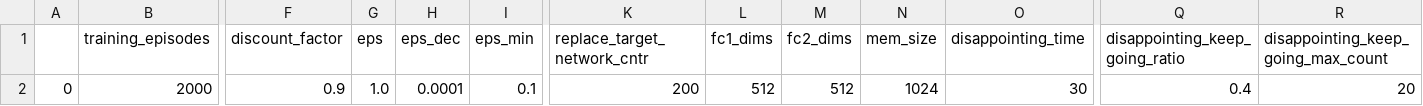
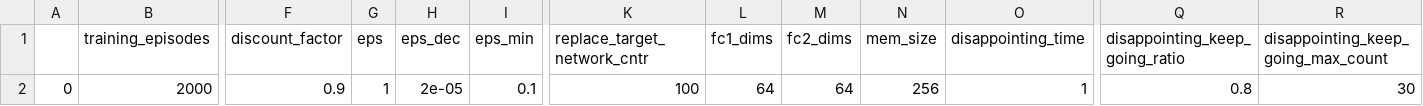
Before and after one commit to yzx4036/TestPyTorch, a CSV file: TestGym/LunarLander/data/training/LunarLander-v2_ddqn_training_config.csv, drawn as a sheet; only a part is shown, gaps mark what is left out; the diff names each change by its address in the sheet, - before the commit and + after, or states it on an @@ line.

```diff
--- a/TestGym/LunarLander/data/training/LunarLander-v2_ddqn_training_config.csv
+++ b/TestGym/LunarLander/data/training/LunarLander-v2_ddqn_training_config.csv
-G2 (eps): 1.0
+G2 (eps): 1
-H2 (eps_dec): 0.0001
+H2 (eps_dec): 2e-05
-K2 (replace_target_network_cntr): 200
+K2 (replace_target_network_cntr): 100
-L2 (fc1_dims): 512
+L2 (fc1_dims): 64
-M2 (fc2_dims): 512
+M2 (fc2_dims): 64
-N2 (mem_size): 1024
+N2 (mem_size): 256
-O2 (disappointing_time): 30
+O2 (disappointing_time): 1
-Q2 (disappointing_keep_going_ratio): 0.4
+Q2 (disappointing_keep_going_ratio): 0.8
-R2: 20
+R2: 30
```
Also changed, not shown: 7 other files.
